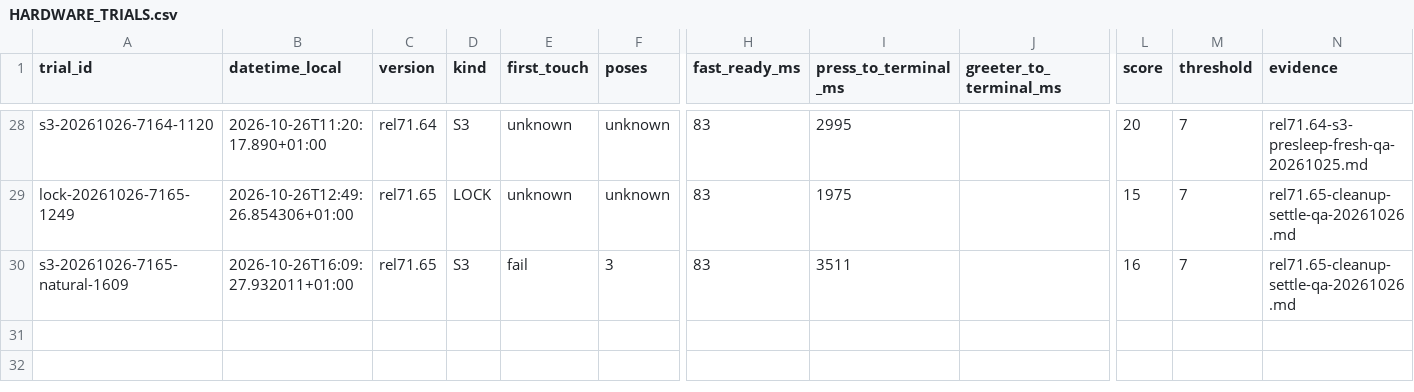
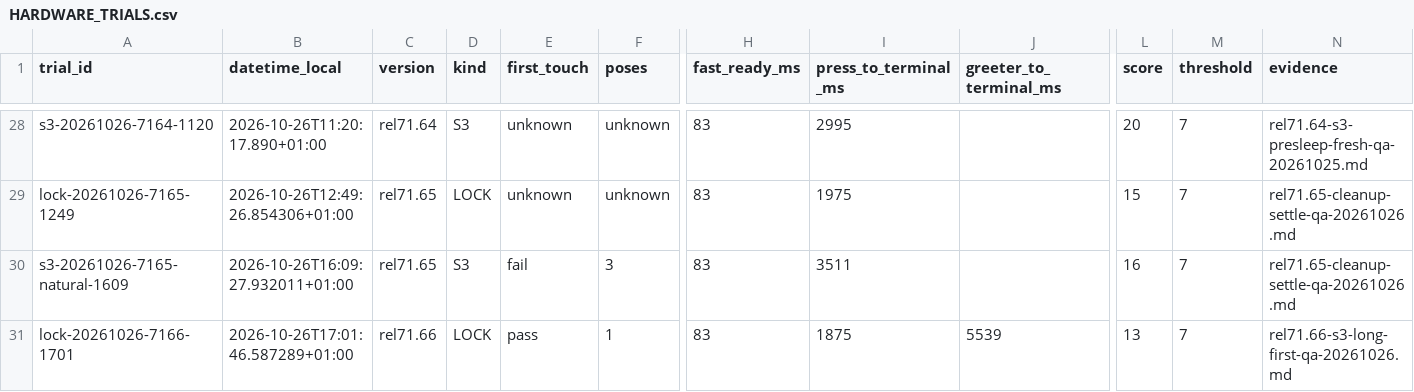
Before and after one commit to GodsQuantum/Huawei-Matebook-13-Linux, a CSV file: fingerprint/docs/HARDWARE_TRIALS.csv, drawn as a sheet; only a part is shown, gaps mark what is left out; rows hold the shown columns only; the diff names each change by its address in the sheet, - before the commit and + after, or states it on an @@ line.

Commit message:
qa: record rel71.66 real one-touch LOCK latency and KDE startup

```diff
--- a/fingerprint/docs/HARDWARE_TRIALS.csv
+++ b/fingerprint/docs/HARDWARE_TRIALS.csv
+row 31: lock-20261026-7166-1701 | 2026-10-26T17:01:46.587289+01:00 | rel71.66 | LOCK | pass | 1 | 83 | 1875 | 5539 | 13 | 7 | rel71.66-s3-long-first-qa-20261026.md
```
Also changed, not shown: 3 other files.
